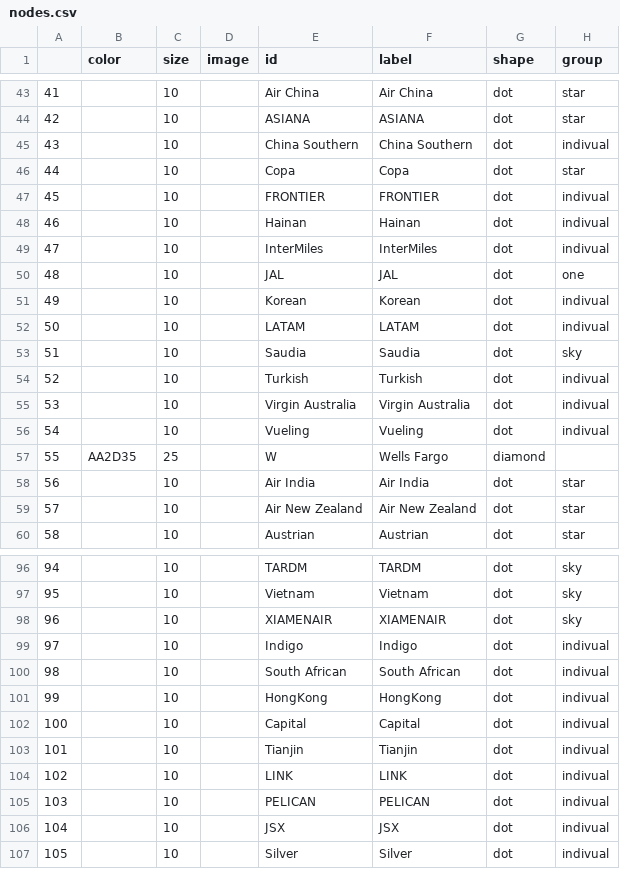
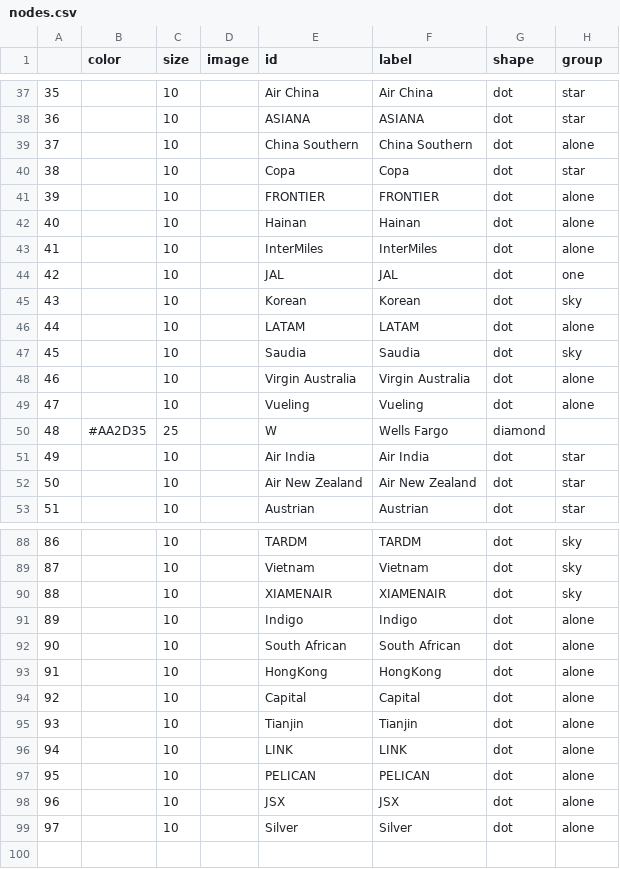
Before and after one commit to pinyili2/1, a CSV file: nodes.csv, drawn as a sheet; only a part is shown, gaps mark what is left out; removed rows and columns are numbered as before the commit, all else as after; the diff covers the shown part only; the diff names each change by its address in the sheet, - before the commit and + after, or states it on an @@ line.

```diff
--- a/nodes.csv
+++ b/nodes.csv
@@ column A renumbered from row 4 down @@
-H39 (group): indivual
+H39 (group): alone
-H41:H43 (group): indivual
+H41:H43 (group): alone
-H45 (group): indivual
+H45 (group): sky
-H46 (group): indivual
+H46 (group): alone
-row 54: 52 |  | 10 |  | Turkish | Turkish | dot | indivual
-H48:H49 (group): indivual
+H48:H49 (group): alone
-B50 (color): AA2D35
+B50 (color): #AA2D35
-H91:H99 (group): indivual
+H91:H99 (group): alone
```
Also changed, not shown: 7 removed rows and 21 edited cells elsewhere in this file, edges.csv, out.csv, 6 other files.
